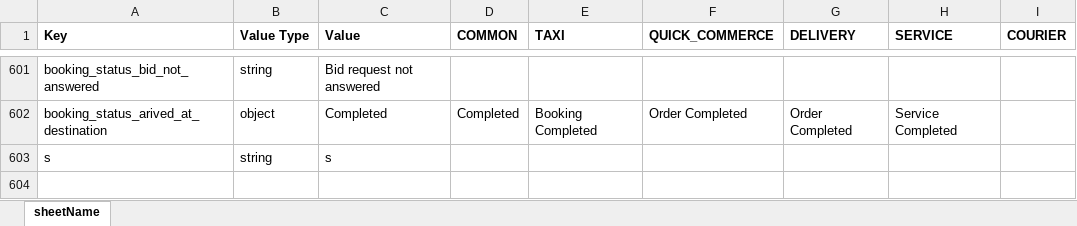
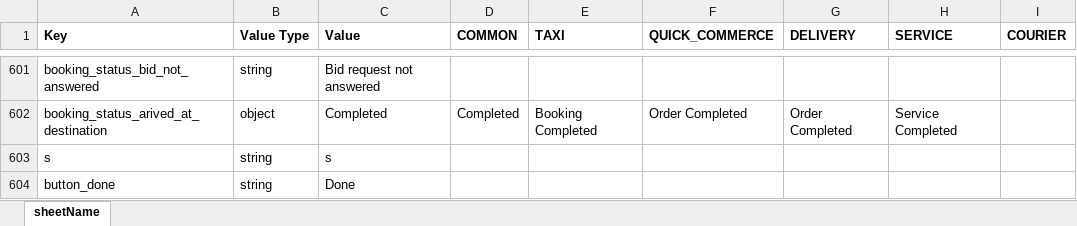
Before and after one commit to Bandan-K/PlayingWithPython, an Excel workbook: Python/Strings Comparer/ExcelData/app-common-string.xlsx, sheet sheetName, drawn as a sheet; only a part is shown, gaps mark what is left out; values as stored, in another font and other column widths than the file's, no borders; the diff names each change by its address in the sheet, - before the commit and + after, or states it on an @@ line.

```diff
--- a/Python/Strings Comparer/ExcelData/app-common-string.xlsx (sheet sheetName)
+++ b/Python/Strings Comparer/ExcelData/app-common-string.xlsx (sheet sheetName)
+row 604: button_done | string | Done
```
Also changed, not shown: Python/Strings Comparer/ExcelData/driver-app-string.xlsx, Python/Strings Comparer/ExcelData/merchant-app-string.xlsx, 13 other files.
